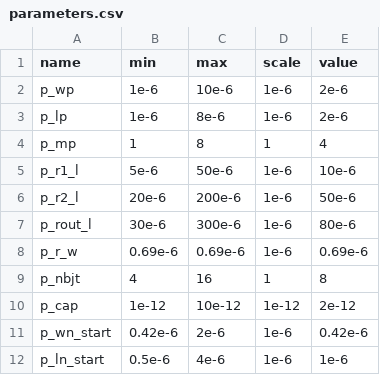
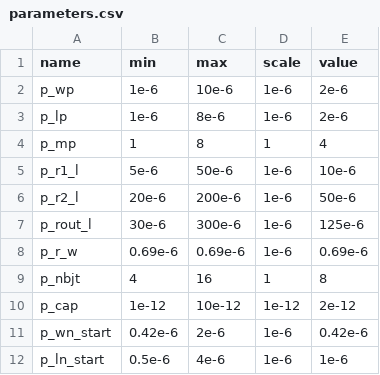
Before and after one commit to edonD/sky130-bio-afe, a CSV file: blocks/bandgap/parameters.csv, drawn as a sheet.

```diff
--- a/blocks/bandgap/parameters.csv
+++ b/blocks/bandgap/parameters.csv
@@ -6,3 +6,3 @@ p_r1_l,5e-6,50e-6,1e-6,10e-6
 p_r2_l,20e-6,200e-6,1e-6,50e-6
-p_rout_l,30e-6,300e-6,1e-6,80e-6
+p_rout_l,30e-6,300e-6,1e-6,125e-6
 p_r_w,0.69e-6,0.69e-6,1e-6,0.69e-6
```
Also changed, not shown: 1 other file.
